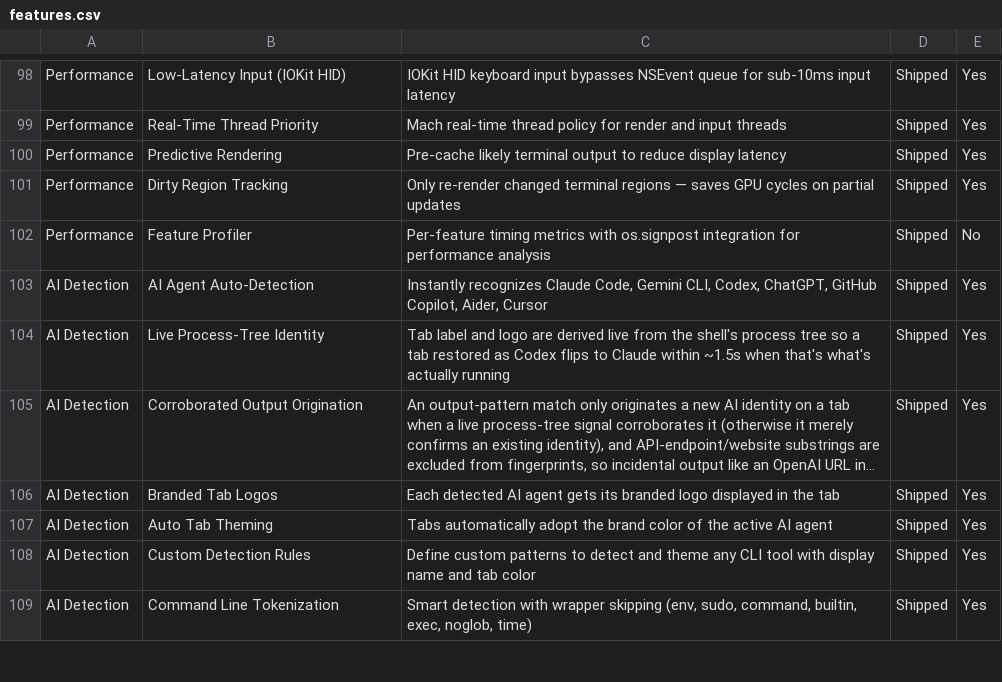
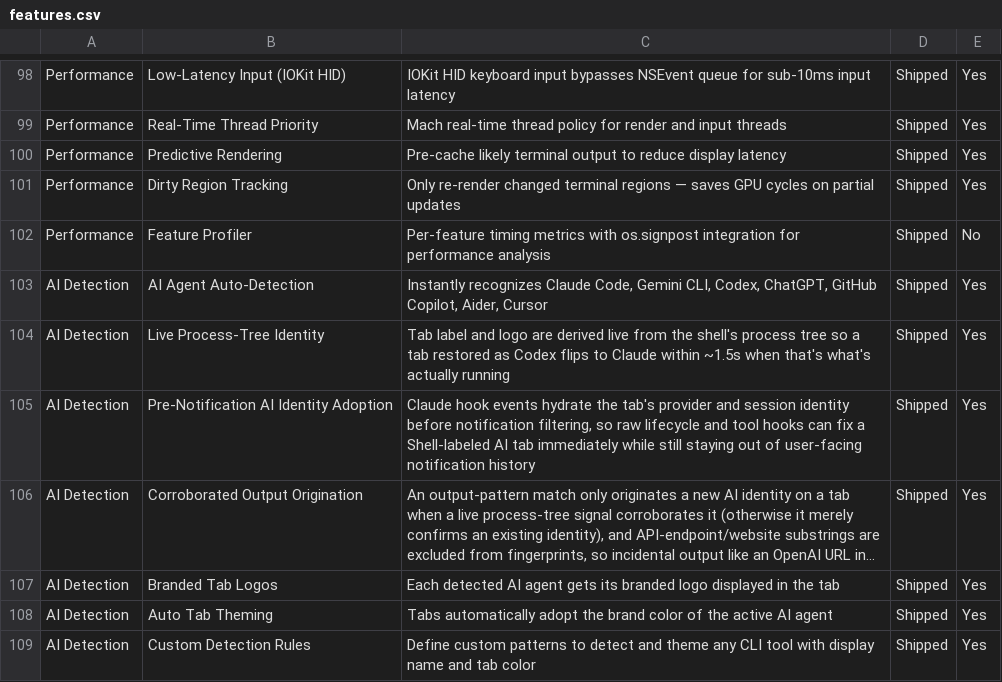
Before and after one commit to Aeptus/chau7, a CSV file: apps/chau7-macos/docs/features.csv, drawn as a sheet; only a part is shown, gaps mark what is left out; the shorter side is filled out with more unchanged rows; long unchanged cells end in …; the diff names each change by its address in the sheet, - before the commit and + after, or states it on an @@ line.

Commit message:
Adopt AI tab identity before notification filtering

```diff
--- a/apps/chau7-macos/docs/features.csv
+++ b/apps/chau7-macos/docs/features.csv
+row 105: AI Detection | Pre-Notification AI Identity Adoption | Claude hook events hydrate the tab's provider and session identity before notification filtering, so raw lifecycle and tool hooks can fix a Shell-labeled AI tab immediately while still staying out of user-facing notification history | Shipped | Yes
```
Also changed, not shown: 5 other files.
